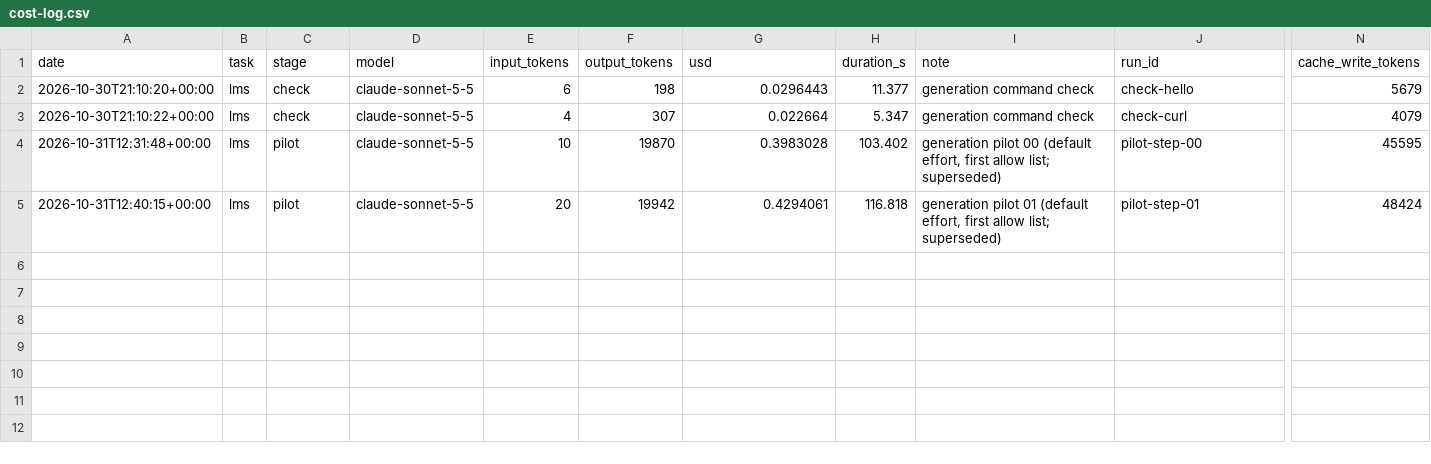
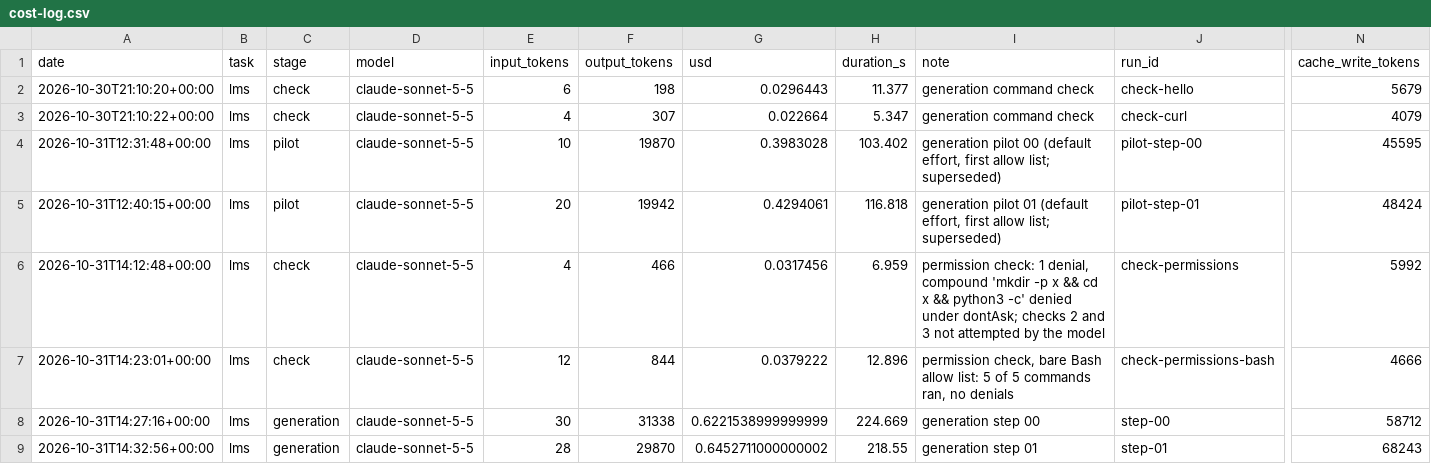
Before and after one commit to nisattm/refactoring-ai-generated-code, a CSV file: metrics/cost-log.csv, drawn as a sheet; only a part is shown, gaps mark what is left out; rows hold the shown columns only; the diff names each change by its address in the sheet, - before the commit and + after, or states it on an @@ line.

```diff
--- a/metrics/cost-log.csv
+++ b/metrics/cost-log.csv
+row 6: 2026-10-31T14:12:48+00:00 | lms | check | claude-sonnet-5-5 | 4 | 466 | 0.0317456 | 6.959 | permission check: 1 denial, compound 'mkdir -p x && cd x && python3 -c' denied under dontAsk; checks 2 and 3 not attempted by the model | check-permissions | 5992
+row 7: 2026-10-31T14:23:01+00:00 | lms | check | claude-sonnet-5-5 | 12 | 844 | 0.0379222 | 12.896 | permission check, bare Bash allow list: 5 of 5 commands ran, no denials | check-permissions-bash | 4666
+row 8: 2026-10-31T14:27:16+00:00 | lms | generation | claude-sonnet-5-5 | 30 | 31338 | 0.6221538999999999 | 224.669 | generation step 00 | step-00 | 58712
+row 9: 2026-10-31T14:32:56+00:00 | lms | generation | claude-sonnet-5-5 | 28 | 29870 | 0.6452711000000002 | 218.55 | generation step 01 | step-01 | 68243
```
Also changed, not shown: 57 other files.
